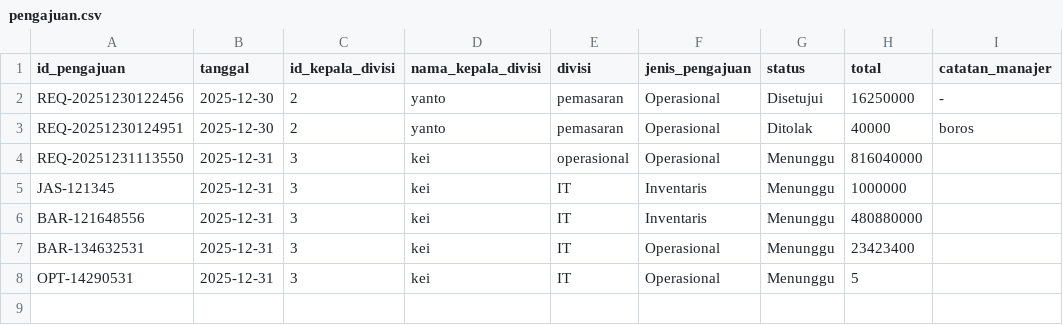
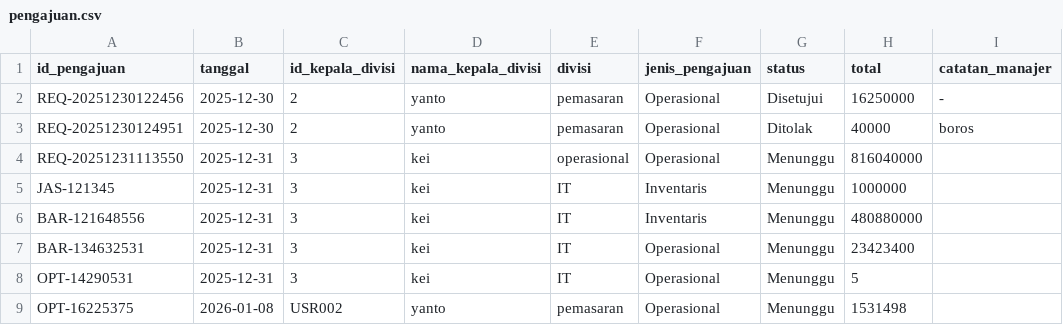
Before and after one commit to raphreezal/fundgate-app, a CSV file: data/pengajuan.csv, drawn as a sheet.

```diff
--- a/data/pengajuan.csv
+++ b/data/pengajuan.csv
@@ -8 +8,2 @@ BAR-134632531,2025-12-31,3,kei,IT,Operasional,Menunggu,23423400,
 OPT-14290531,2025-12-31,3,kei,IT,Operasional,Menunggu,5,
+OPT-16225375,2026-01-08,USR002,yanto,pemasaran,Operasional,Menunggu,1531498,
```
Also changed, not shown: data/rincian_pengajuan.csv.
